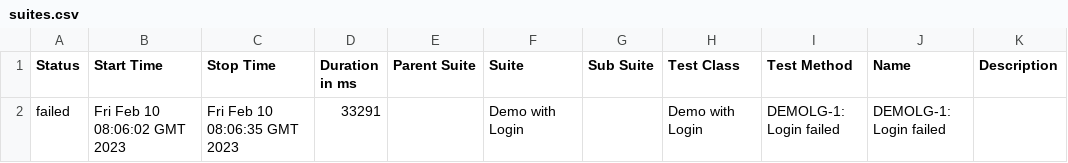
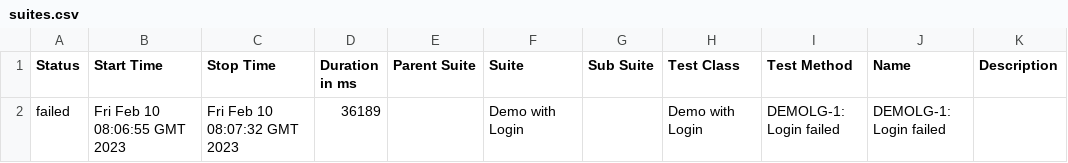
Before and after one commit to khoanhuynh-evizi/dashboard-demo, a CSV file: data/suites.csv, drawn as a sheet.

```diff
--- a/data/suites.csv
+++ b/data/suites.csv
@@ -1,2 +1,2 @@
 "Status","Start Time","Stop Time","Duration in ms","Parent Suite","Suite","Sub Suite","Test Class","Test Method","Name","Description"
-"failed","Fri Feb 10 08:06:02 GMT 2023","Fri Feb 10 08:06:35 GMT 2023","33291","","Demo with Login","","Demo with Login","DEMOLG-1: Login failed","DEMOLG-1: Login failed",""
+"failed","Fri Feb 10 08:06:55 GMT 2023","Fri Feb 10 08:07:32 GMT 2023","36189","","Demo with Login","","Demo with Login","DEMOLG-1: Login failed","DEMOLG-1: Login failed",""
```
Also changed, not shown: 24 other files.
